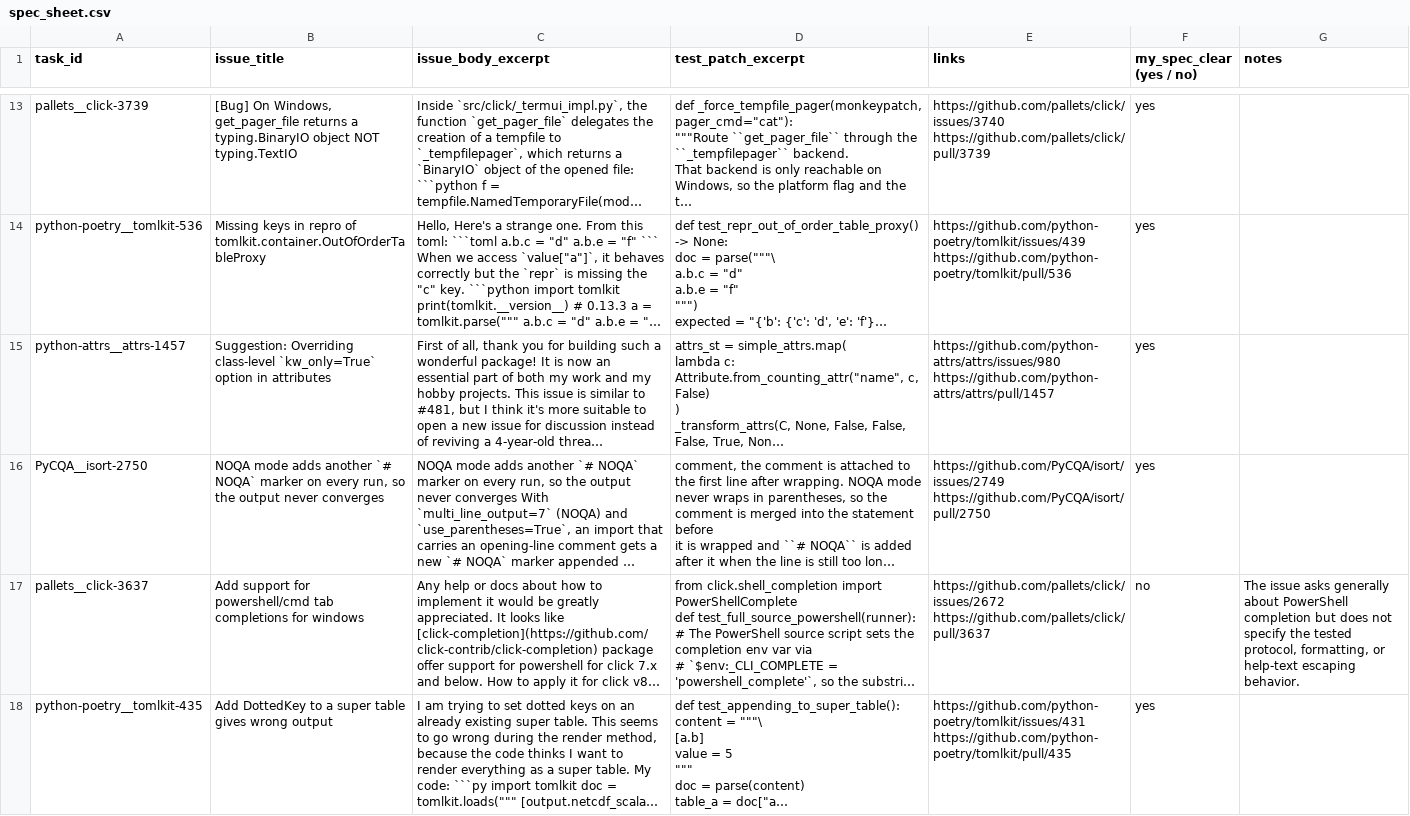
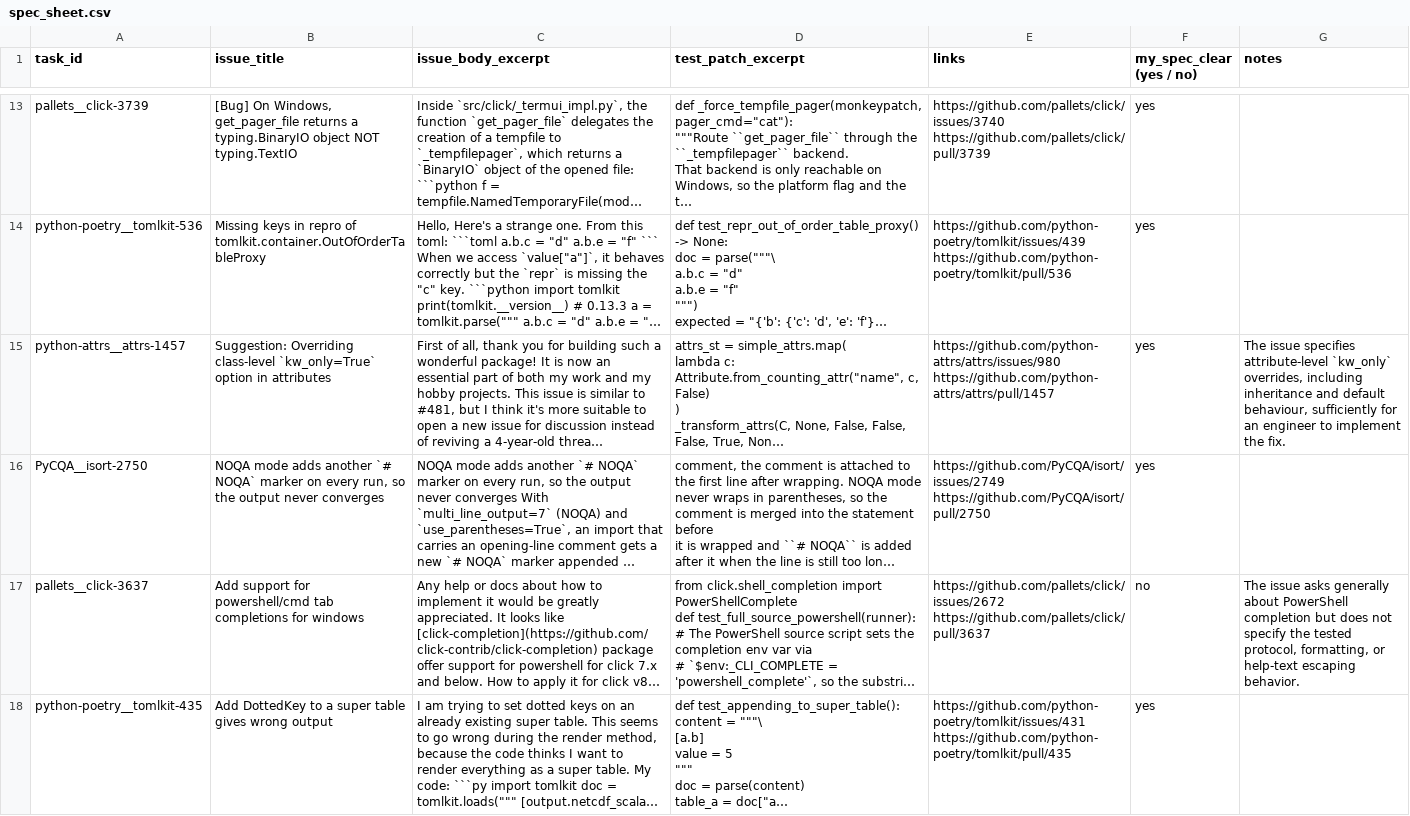
Before and after one commit to iamrohitkumaryadav9/repogym, a CSV file: data/labelling/spec_sheet.csv, drawn as a sheet; only a part is shown, gaps mark what is left out; long unchanged cells end in …; the diff covers the shown part only; the diff names each change by its address in the sheet, - before the commit and + after, or states it on an @@ line.

Commit message:
Add adjudication notes for the three upheld spec-check false positives

```diff
--- a/data/labelling/spec_sheet.csv
+++ b/data/labelling/spec_sheet.csv
-G15 (notes): (empty)
+G15 (notes): The issue specifies attribute-level `kw_only` overrides, including inheritance and default behaviour, sufficiently for an engineer to implement the fix.
```
Also changed, not shown: 2 edited cells elsewhere in this file.
